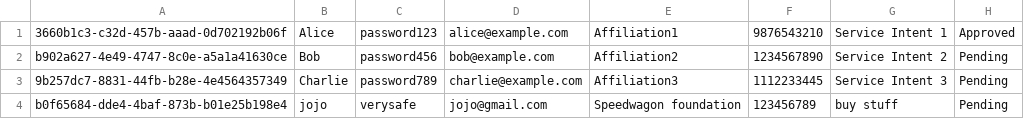
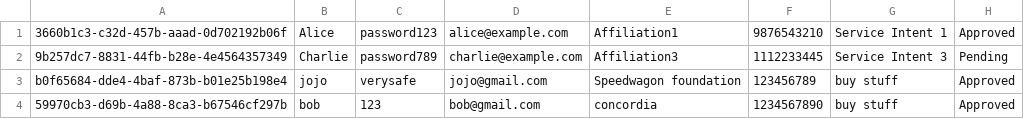
Before and after one commit to kaoutarell/brainXtorm-soen-342, a CSV file: src/DataManagement/data/clients.csv, drawn as a sheet.

```diff
--- a/src/DataManagement/data/clients.csv
+++ b/src/DataManagement/data/clients.csv
@@ -1,4 +1,4 @@
 3660b1c3-c32d-457b-aaad-0d702192b06f,Alice,password123,alice@example.com,Affiliation1,9876543210,Service Intent 1,Approved
-b902a627-4e49-4747-8c0e-a5a1a41630ce,Bob,password456,bob@example.com,Affiliation2,1234567890,Service Intent 2,Pending
 9b257dc7-8831-44fb-b28e-4e4564357349,Charlie,password789,charlie@example.com,Affiliation3,1112233445,Service Intent 3,Pending
-b0f65684-dde4-4baf-873b-b01e25b198e4,jojo,verysafe,jojo@gmail.com,Speedwagon foundation,123456789,buy stuff,Pending
+b0f65684-dde4-4baf-873b-b01e25b198e4,jojo,verysafe,jojo@gmail.com,Speedwagon foundation,123456789,buy stuff,Approved
+59970cb3-d69b-4a88-8ca3-b67546cf297b,bob,123,bob@gmail.com,concordia,1234567890,buy stuff,Approved
```
Also changed, not shown: src/DataManagement/data/auctions.csv, 20 other files.
